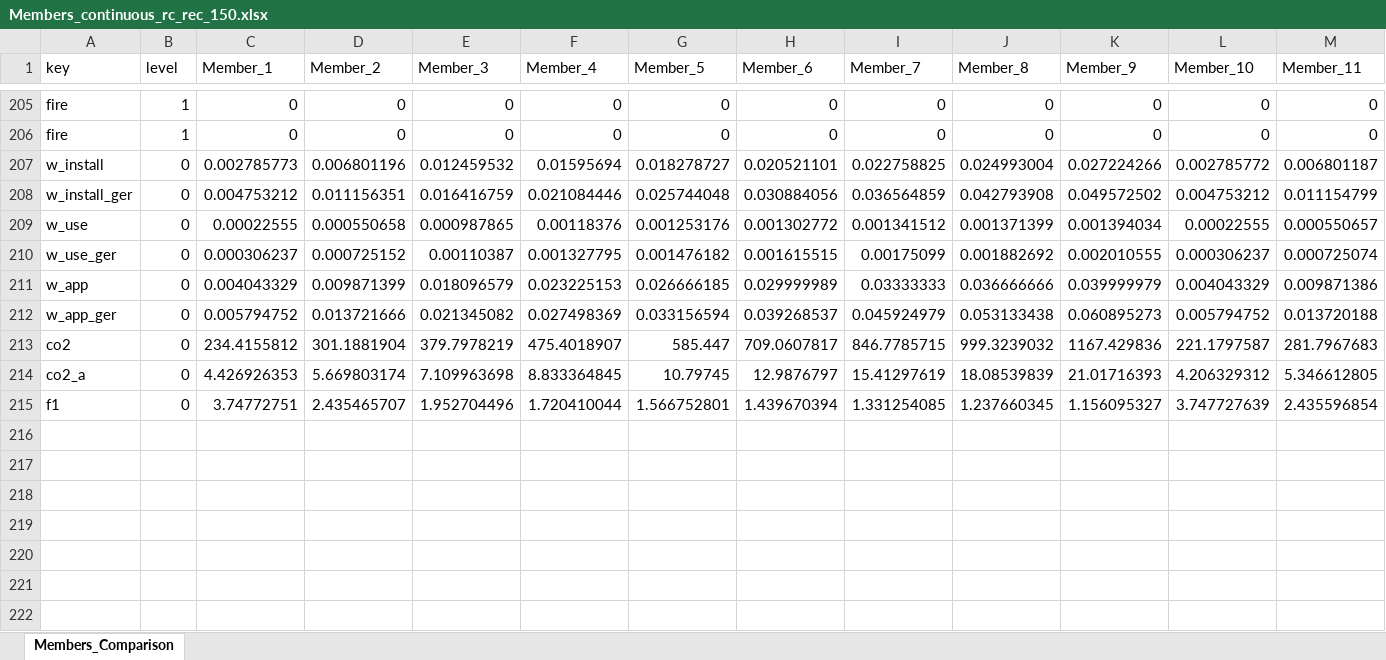
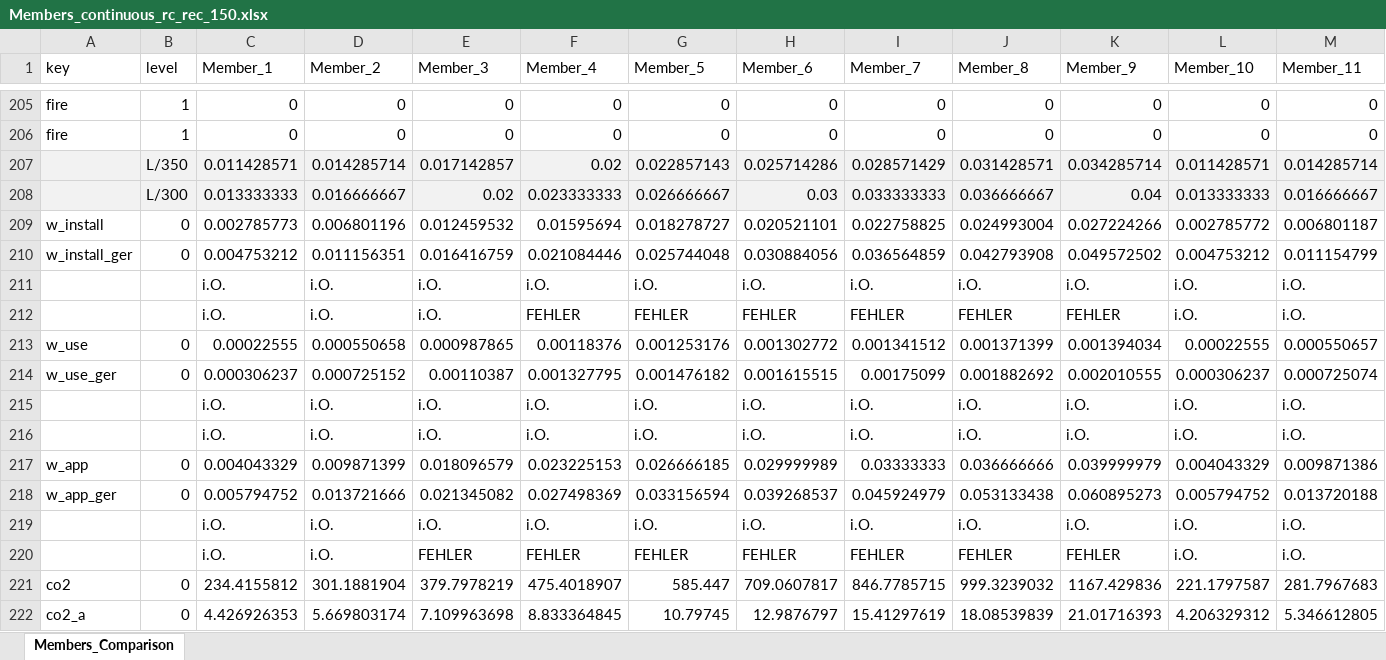
Before and after one commit to gat-dse/StustainabilityDrivenStructuralDesign, an Excel workbook: 260513_Betonartikel/Results/260520_150Iterationen/QS_Details/Members_continuous_rc_rec_150.xlsx, sheet Members_Comparison, drawn as a sheet; only a part is shown, gaps mark what is left out; the shorter side is filled out with more unchanged rows; values as stored, in another font and other column widths than the file's, no borders; conditional formats not drawn; rows hold the shown columns only; the diff names each change by its address in the sheet, - before the commit and + after, or states it on an @@ line.

```diff
--- a/260513_Betonartikel/Results/260520_150Iterationen/QS_Details/Members_continuous_rc_rec_150.xlsx (sheet Members_Comparison)
+++ b/260513_Betonartikel/Results/260520_150Iterationen/QS_Details/Members_continuous_rc_rec_150.xlsx (sheet Members_Comparison)
+row 207:  | L/350 | 0.011428571 | 0.014285714 | 0.017142857 | 0.02 | 0.022857143 | 0.025714286 | 0.028571429 | 0.031428571 | 0.034285714 | 0.011428571 | 0.014285714
+row 208:  | L/300 | 0.013333333 | 0.016666667 | 0.02 | 0.023333333 | 0.026666667 | 0.03 | 0.033333333 | 0.036666667 | 0.04 | 0.013333333 | 0.016666667
+row 211:  |  | i.O. | i.O. | i.O. | i.O. | i.O. | i.O. | i.O. | i.O. | i.O. | i.O. | i.O.
+row 212:  |  | i.O. | i.O. | i.O. | FEHLER | FEHLER | FEHLER | FEHLER | FEHLER | FEHLER | i.O. | i.O.
+row 215:  |  | i.O. | i.O. | i.O. | i.O. | i.O. | i.O. | i.O. | i.O. | i.O. | i.O. | i.O.
+row 216:  |  | i.O. | i.O. | i.O. | i.O. | i.O. | i.O. | i.O. | i.O. | i.O. | i.O. | i.O.
+row 219:  |  | i.O. | i.O. | i.O. | i.O. | i.O. | i.O. | i.O. | i.O. | i.O. | i.O. | i.O.
+row 220:  |  | i.O. | i.O. | FEHLER | FEHLER | FEHLER | FEHLER | FEHLER | FEHLER | FEHLER | i.O. | i.O.
```
Also changed, not shown: 260513_Betonartikel/Results/Members_rc_rec_2.xlsx, 260513_Betonartikel/Results/Members_rc_rec_cont_2.xlsx, 6 other files.
